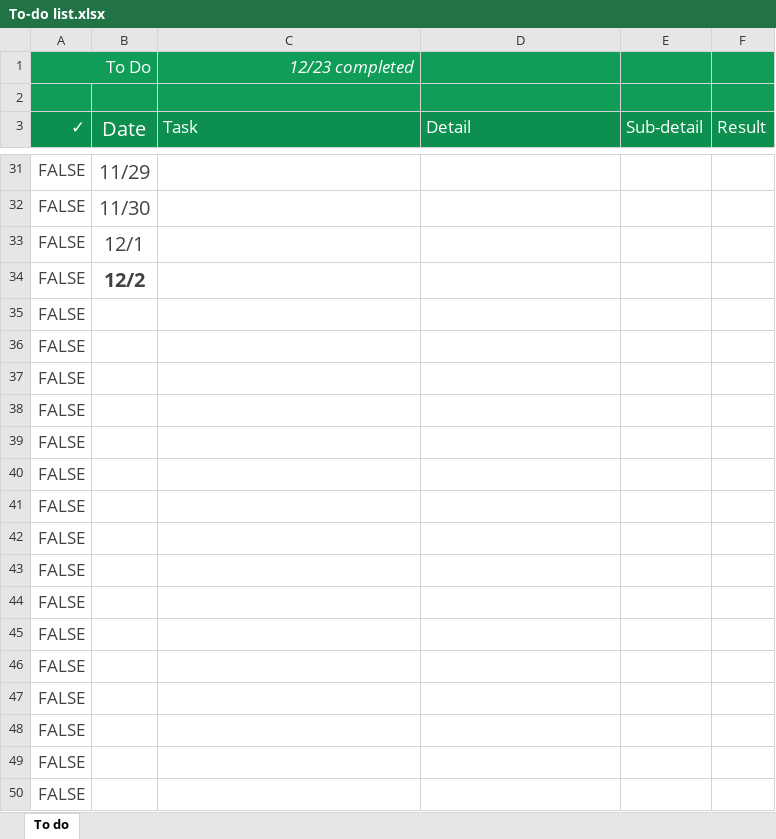
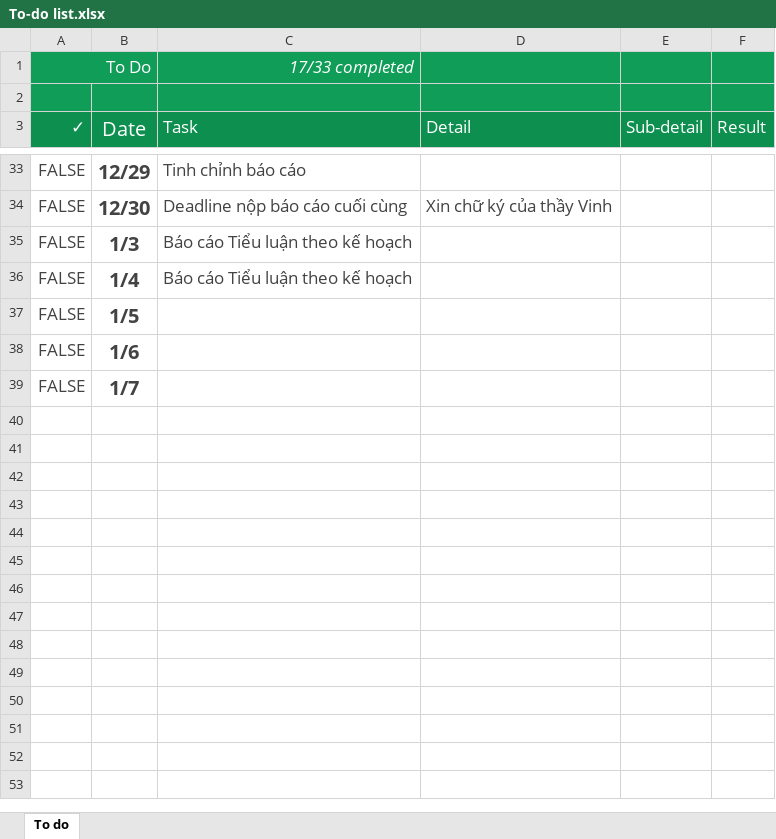
Before and after one commit to ithoangtan/Tours, an Excel workbook: To-do list.xlsx, sheet To do, drawn as a sheet; only a part is shown, gaps mark what is left out; values as stored, in another font and other column widths than the file's, no borders; conditional formats not drawn; removed rows and columns are numbered as before the commit, all else as after; the diff covers the shown part only; the diff names each change by its address in the sheet, - before the commit and + after, or states it on an @@ line.

```diff
--- a/To-do list.xlsx (sheet To do)
+++ b/To-do list.xlsx (sheet To do)
-C1 (Task): 12/23 completed
+C1 (Task): 17/33 completed
-B33 bold: off
+B33 bold: on
-B33 (Date): 11/29
+B33 (Date): 12/29
-C33 (Task): (empty)
+C33 (Task): Tinh chỉnh báo cáo
+row 34: FALSE | 12/30 | Deadline nộp báo cáo cuối cùng | Xin chữ ký của thầy Vinh
-B35 (Date): 11/30
+B35 (Date): 1/3
-B35 bold: off
+B35 bold: on
-C35 (Task): (empty)
+C35 (Task): Báo cáo Tiểu luận theo kế hoạch
+row 36: FALSE | 1/4 | Báo cáo Tiểu luận theo kế hoạch
-B37 (Date): 12/1
+B37 (Date): 1/5
-B37 bold: off
+B37 bold: on
-B38 (Date): 12/2
+B38 (Date): 1/6
-B39 (Date): (empty)
+B39 (Date): 1/7
-row 36: FALSE
-row 37: FALSE
-row 38: FALSE
-row 39: FALSE
-row 40: FALSE
-row 41: FALSE
-row 42: FALSE
-row 43: FALSE
-row 44: FALSE
-row 45: FALSE
-row 46: FALSE
-row 47: FALSE
-row 48: FALSE
-row 49: FALSE
-row 50: FALSE
```
Also changed, not shown: 5 added rows, 3 removed rows, 25 edited cells and cell formats elsewhere in this sheet, 4 other files.
